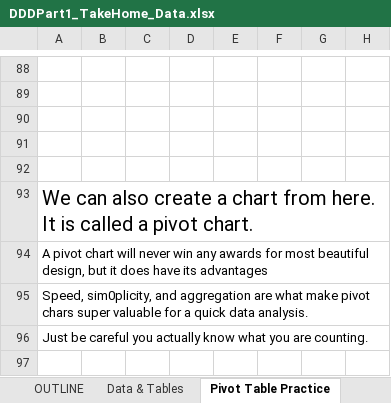
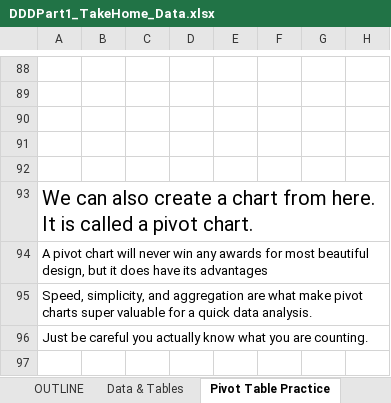
Before and after one commit to ChristianRLynn/DataSets, an Excel workbook: DDDPart1_TakeHome_Data.xlsx, sheet Pivot Table Practice, drawn as a sheet; only a part is shown, gaps mark what is left out; values as stored, in another font and other column widths than the file's, no borders; charts and pictures not drawn; the diff names each change by its address in the sheet, - before the commit and + after, or states it on an @@ line.

Commit message:
spelling and data table changes

```diff
--- a/DDDPart1_TakeHome_Data.xlsx (sheet Pivot Table Practice)
+++ b/DDDPart1_TakeHome_Data.xlsx (sheet Pivot Table Practice)
-A95: Speed, sim0plicity, and aggregation are what make pivot chars super valuable…
+A95: Speed, simplicity, and aggregation are what make pivot charts super valuable…
```
Also changed, not shown: charts or pictures.
